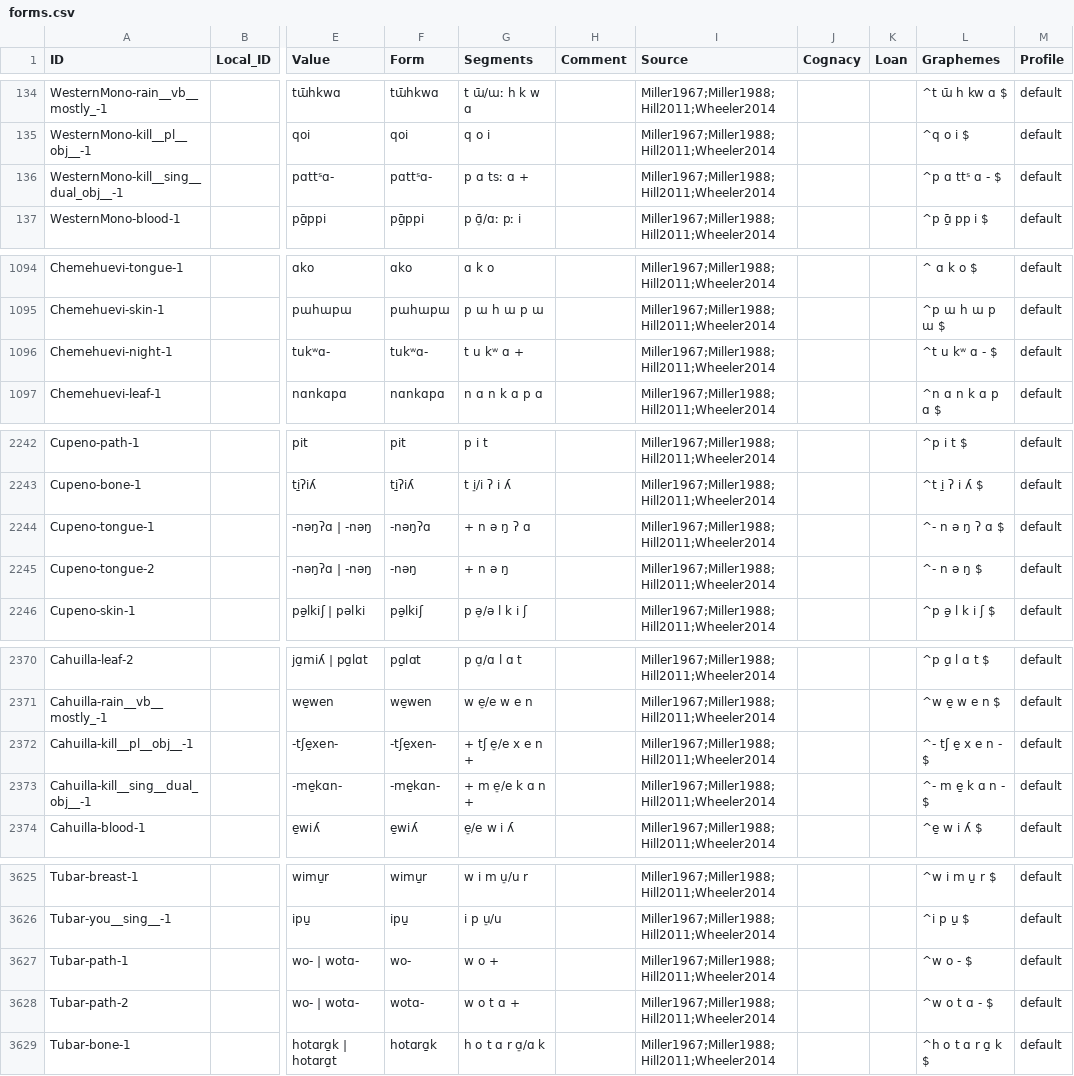
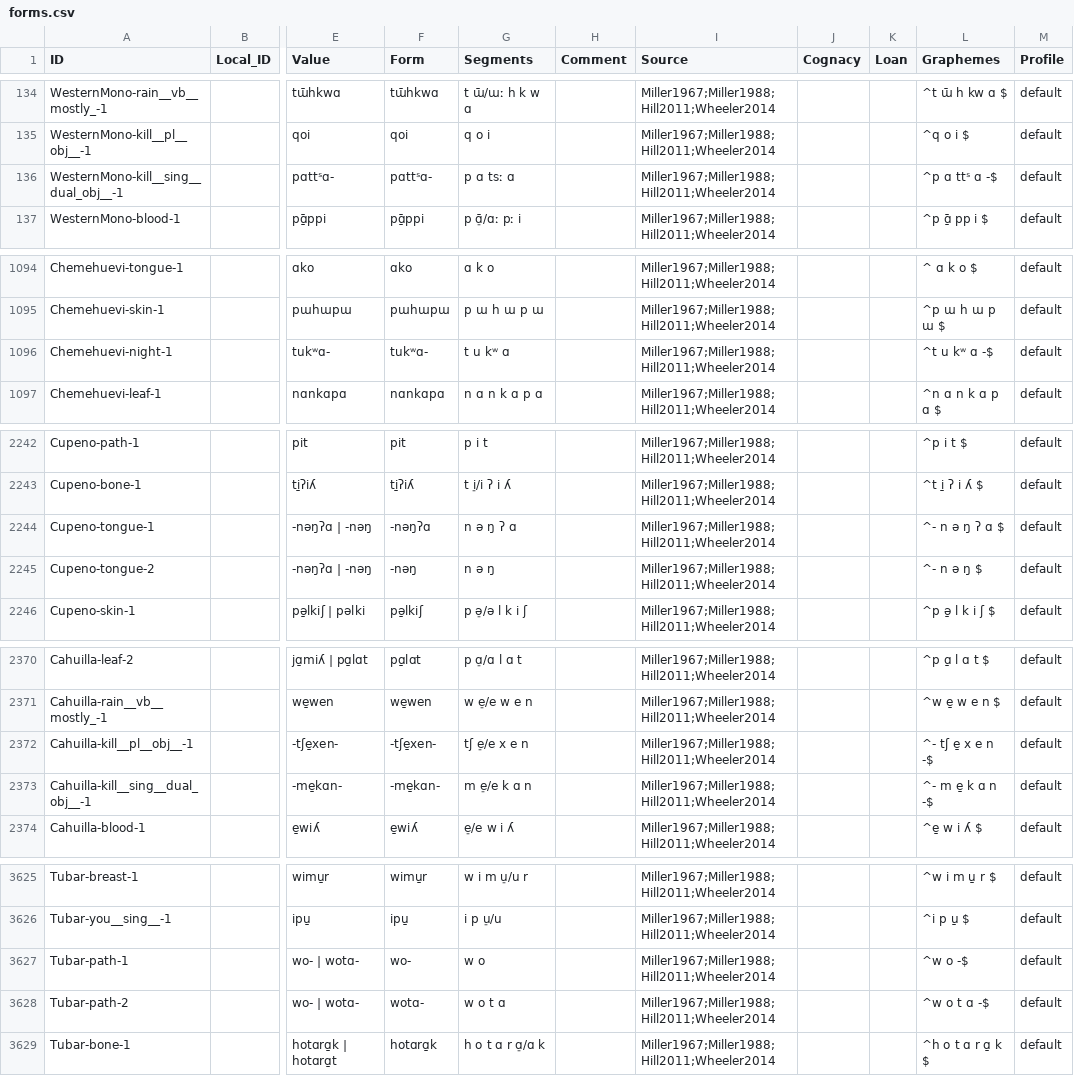
Before and after one commit to lexibank/wheelerutoaztecan, a CSV file: cldf/forms.csv, drawn as a sheet; only a part is shown, gaps mark what is left out; the diff covers the shown part only; the diff names each change by its address in the sheet, - before the commit and + after, or states it on an @@ line.

```diff
--- a/cldf/forms.csv
+++ b/cldf/forms.csv
-G136 (Segments): p ɑ tsː ɑ +
+G136 (Segments): p ɑ tsː ɑ
-L136 (Graphemes): ^p ɑ ttˢ ɑ - $
+L136 (Graphemes): ^p ɑ ttˢ ɑ -$
-G1096 (Segments): t u kʷ ɑ +
+G1096 (Segments): t u kʷ ɑ
-L1096 (Graphemes): ^t u kʷ ɑ - $
+L1096 (Graphemes): ^t u kʷ ɑ -$
-G2244 (Segments): + n ə ŋ ʔ ɑ
+G2244 (Segments): n ə ŋ ʔ ɑ
-G2245 (Segments): + n ə ŋ
+G2245 (Segments): n ə ŋ
-G2372 (Segments): + tʃ e̠/e x e n +
+G2372 (Segments): tʃ e̠/e x e n
-L2372 (Graphemes): ^‑ tʃ e̱ x e n - $
+L2372 (Graphemes): ^‑ tʃ e̱ x e n -$
-G2373 (Segments): + m e̠/e k ɑ n +
+G2373 (Segments): m e̠/e k ɑ n
-L2373 (Graphemes): ^‑ m e̱ k ɑ n - $
+L2373 (Graphemes): ^‑ m e̱ k ɑ n -$
-G3627 (Segments): w o +
+G3627 (Segments): w o
-L3627 (Graphemes): ^w o - $
+L3627 (Graphemes): ^w o -$
-G3628 (Segments): w o t ɑ +
+G3628 (Segments): w o t ɑ
-L3628 (Graphemes): ^w o t ɑ - $
+L3628 (Graphemes): ^w o t ɑ -$
```
Also changed, not shown: 35 edited cells elsewhere in this file, 10 other files.
